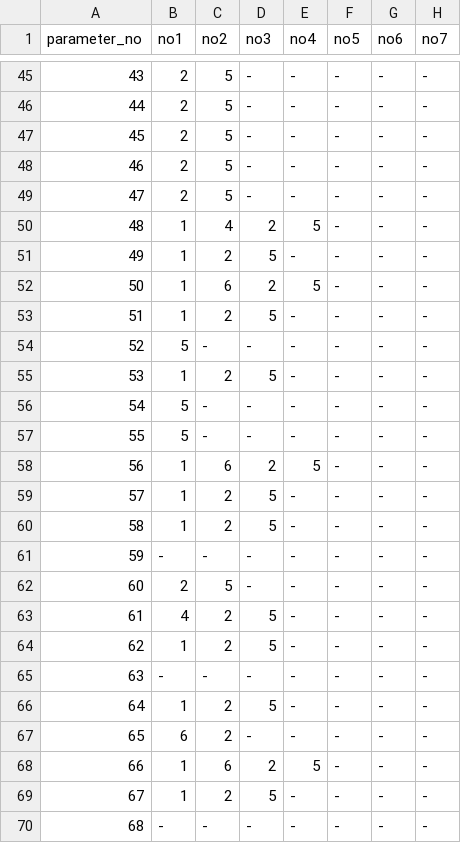
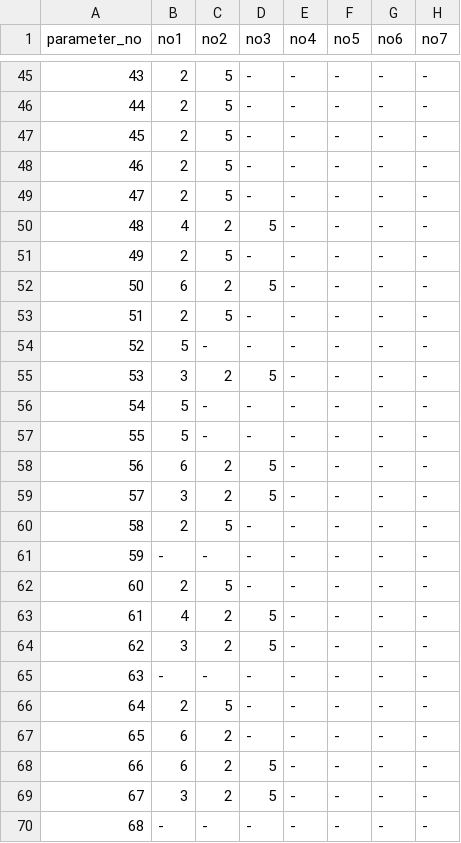
Before and after one commit to senjinholdings/GSA_Medical_Diet, a CSV file: cryolipolysis3/data/出しわけSS - ranking.csv, drawn as a sheet; only a part is shown, gaps mark what is left out; the diff covers the shown part only; the diff names each change by its address in the sheet, - before the commit and + after, or states it on an @@ line.

```diff
--- a/cryolipolysis3/data/出しわけSS - ranking.csv
+++ b/cryolipolysis3/data/出しわけSS - ranking.csv
-B50 (no1): 1
+B50 (no1): 4
-C50 (no2): 4
+C50 (no2): 2
-D50 (no3): 2
+D50 (no3): 5
-E50 (no4): 5
+E50 (no4): -
-B51 (no1): 1
+B51 (no1): 2
-C51 (no2): 2
+C51 (no2): 5
-D51 (no3): 5
+D51 (no3): -
-B52 (no1): 1
+B52 (no1): 6
-C52 (no2): 6
+C52 (no2): 2
-D52 (no3): 2
+D52 (no3): 5
-E52 (no4): 5
+E52 (no4): -
-B53 (no1): 1
+B53 (no1): 2
-C53 (no2): 2
+C53 (no2): 5
-D53 (no3): 5
+D53 (no3): -
-B55 (no1): 1
+B55 (no1): 3
-B58 (no1): 1
+B58 (no1): 6
-C58 (no2): 6
+C58 (no2): 2
-D58 (no3): 2
+D58 (no3): 5
-E58 (no4): 5
+E58 (no4): -
-B59 (no1): 1
+B59 (no1): 3
-B60 (no1): 1
+B60 (no1): 2
-C60 (no2): 2
+C60 (no2): 5
-D60 (no3): 5
+D60 (no3): -
-B64 (no1): 1
+B64 (no1): 3
-B66 (no1): 1
+B66 (no1): 2
-C66 (no2): 2
+C66 (no2): 5
-D66 (no3): 5
+D66 (no3): -
-B68 (no1): 1
+B68 (no1): 6
-C68 (no2): 6
+C68 (no2): 2
-D68 (no3): 2
+D68 (no3): 5
-E68 (no4): 5
+E68 (no4): -
-B69 (no1): 1
+B69 (no1): 3
```
Also changed, not shown: 117 edited cells elsewhere in this file.
